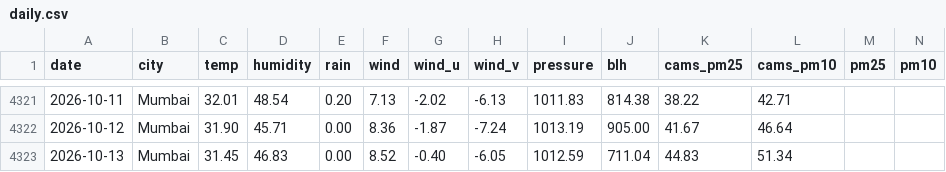
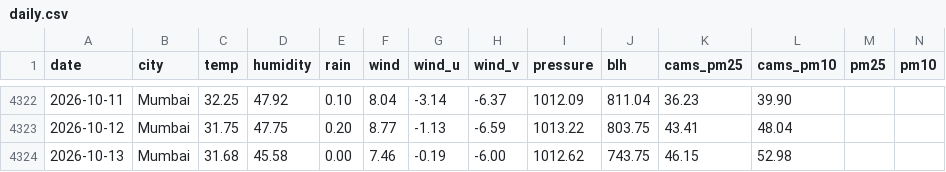
Before and after one commit to jayraj0975/airaware, a CSV file: data/daily.csv, drawn as a sheet; only a part is shown, gaps mark what is left out; addresses are those after the commit; the diff covers the shown part only; the diff names each change by its address in the sheet, - before the commit and + after, or states it on an @@ line.

```diff
--- a/data/daily.csv
+++ b/data/daily.csv
-C4322 (temp): 32.01
+C4322 (temp): 32.25
-D4322 (humidity): 48.54
+D4322 (humidity): 47.92
-E4322 (rain): 0.20
+E4322 (rain): 0.10
-F4322 (wind): 7.13
+F4322 (wind): 8.04
-G4322 (wind_u): -2.02
+G4322 (wind_u): -3.14
-H4322 (wind_v): -6.13
+H4322 (wind_v): -6.37
-I4322 (pressure): 1011.83
+I4322 (pressure): 1012.09
-J4322 (blh): 814.38
+J4322 (blh): 811.04
-K4322 (cams_pm25): 38.22
+K4322 (cams_pm25): 36.23
-L4322 (cams_pm10): 42.71
+L4322 (cams_pm10): 39.90
-C4323 (temp): 31.90
+C4323 (temp): 31.75
-D4323 (humidity): 45.71
+D4323 (humidity): 47.75
-E4323 (rain): 0.00
+E4323 (rain): 0.20
-F4323 (wind): 8.36
+F4323 (wind): 8.77
-G4323 (wind_u): -1.87
+G4323 (wind_u): -1.13
-H4323 (wind_v): -7.24
+H4323 (wind_v): -6.59
-I4323 (pressure): 1013.19
+I4323 (pressure): 1013.22
-J4323 (blh): 905.00
+J4323 (blh): 803.75
-K4323 (cams_pm25): 41.67
+K4323 (cams_pm25): 43.41
-L4323 (cams_pm10): 46.64
+L4323 (cams_pm10): 48.04
-C4324 (temp): 31.45
+C4324 (temp): 31.68
-D4324 (humidity): 46.83
+D4324 (humidity): 45.58
-F4324 (wind): 8.52
+F4324 (wind): 7.46
-G4324 (wind_u): -0.40
+G4324 (wind_u): -0.19
-H4324 (wind_v): -6.05
+H4324 (wind_v): -6.00
-I4324 (pressure): 1012.59
+I4324 (pressure): 1012.62
-J4324 (blh): 711.04
+J4324 (blh): 743.75
-K4324 (cams_pm25): 44.83
+K4324 (cams_pm25): 46.15
-L4324 (cams_pm10): 51.34
+L4324 (cams_pm10): 52.98
```
Also changed, not shown: 2 added rows and 104 edited cells elsewhere in this file, data/hourly_profile.csv, 1 other file.
